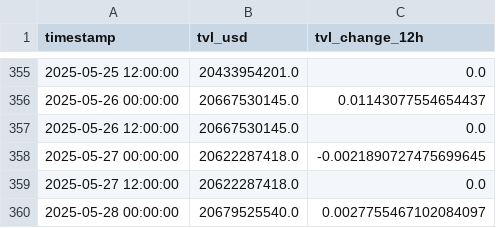
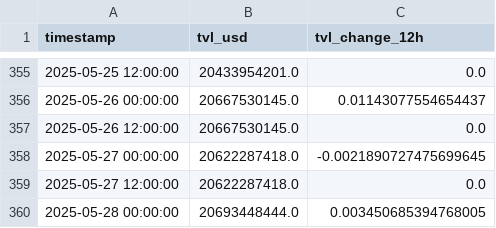
Before and after one commit to KetchupJL/solana-qrf-interval-forecasting, a CSV file: data/tvl.csv (was tvl.csv), drawn as a sheet; only a part is shown, gaps mark what is left out.

```diff
--- a/tvl.csv
+++ b/data/tvl.csv
@@ -359,2 +359,2 @@ timestamp,tvl_usd,tvl_change_12h
 2025-05-27 12:00:00,20622287418.0,0.0
-2025-05-28 00:00:00,20679525540.0,0.0027755467102084097
+2025-05-28 00:00:00,20693448444.0,0.003450685394768005
```
Also changed, not shown: 8 other files.
